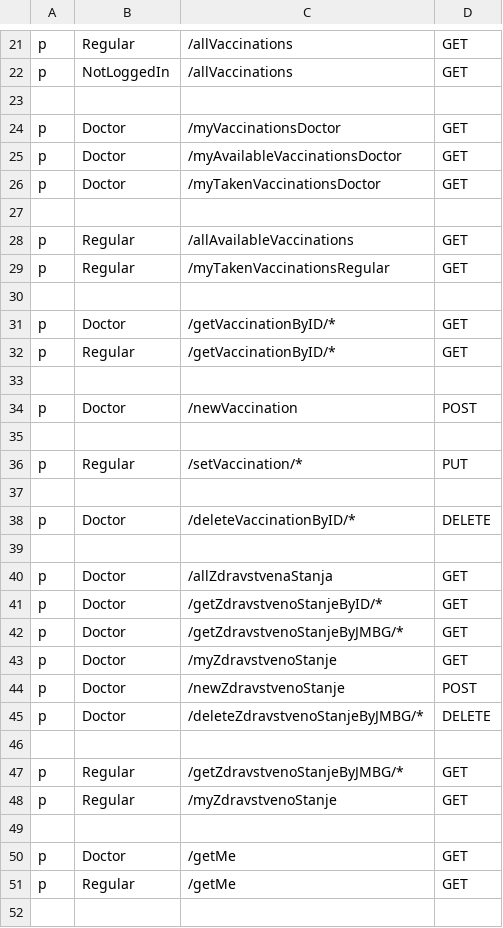
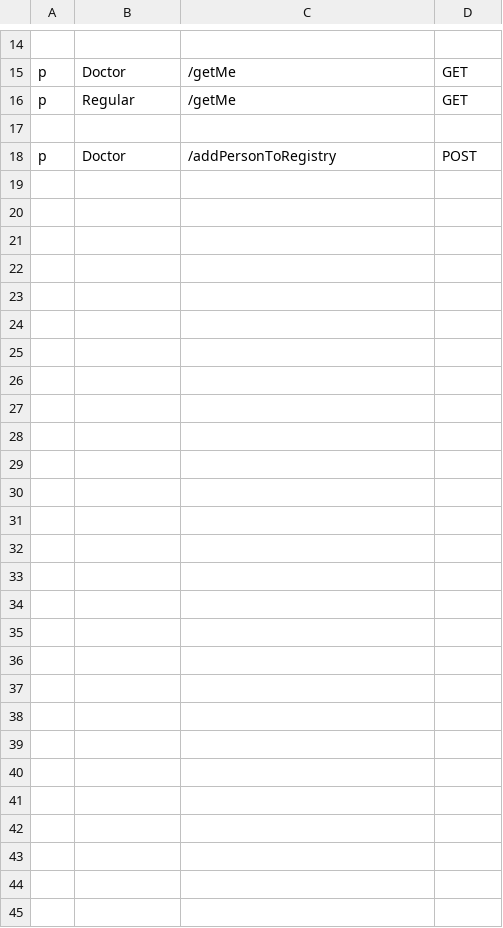
Before and after one commit to MilanM2001/eZdravstvo-Diplomski, a CSV file: Backend/healthcare_service/policy.csv, drawn as a sheet; only a part is shown, gaps mark what is left out; the shorter side is filled out with more unchanged rows; removed rows and columns are numbered as before the commit, all else as after; the diff covers the shown part only; the diff names each change by its address in the sheet, - before the commit and + after, or states it on an @@ line.

```diff
--- a/Backend/healthcare_service/policy.csv
+++ b/Backend/healthcare_service/policy.csv
-row 21: p | Regular | /allVaccinations | GET
-row 22: p | NotLoggedIn | /allVaccinations | GET
-row 23: (empty)
-row 24: p | Doctor | /myVaccinationsDoctor | GET
-row 25: p | Doctor | /myAvailableVaccinationsDoctor | GET
-row 26: p | Doctor | /myTakenVaccinationsDoctor | GET
-row 27: (empty)
-row 28: p | Regular | /allAvailableVaccinations | GET
-row 29: p | Regular | /myTakenVaccinationsRegular | GET
-row 30: (empty)
-row 31: p | Doctor | /getVaccinationByID/* | GET
-row 32: p | Regular | /getVaccinationByID/* | GET
-row 33: (empty)
-row 34: p | Doctor | /newVaccination | POST
-row 35: (empty)
-row 36: p | Regular | /setVaccination/* | PUT
-row 37: (empty)
-row 38: p | Doctor | /deleteVaccinationByID/* | DELETE
-row 39: (empty)
-row 40: p | Doctor | /allZdravstvenaStanja | GET
-row 41: p | Doctor | /getZdravstvenoStanjeByID/* | GET
-row 42: p | Doctor | /getZdravstvenoStanjeByJMBG/* | GET
-row 43: p | Doctor | /myZdravstvenoStanje | GET
-row 44: p | Doctor | /newZdravstvenoStanje | POST
-row 45: p | Doctor | /deleteZdravstvenoStanjeByJMBG/* | DELETE
-row 46: (empty)
-row 47: p | Regular | /getZdravstvenoStanjeByJMBG/* | GET
-row 48: p | Regular | /myZdravstvenoStanje | GET
```
Also changed, not shown: 6 added rows, 13 removed rows and 7 edited cells elsewhere in this file, 37 other files.
